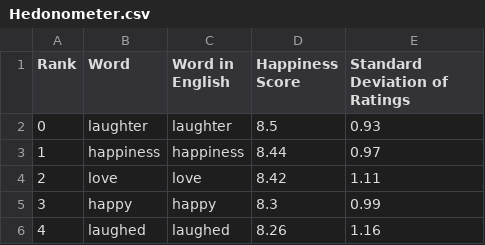
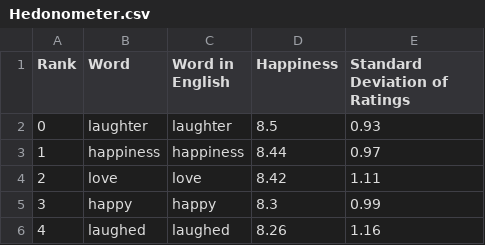
Before and after one commit to exterm/uvm-pocs-2-project, a CSV file: Hedonometer.csv, drawn as a sheet; only a part is shown.

Commit message:
enable scoring by things that are not happiness

```diff
--- a/Hedonometer.csv
+++ b/Hedonometer.csv
@@ -1,2 +1,2 @@
-"Rank","Word","Word in English","Happiness Score","Standard Deviation of Ratings"
+"Rank","Word","Word in English","Happiness","Standard Deviation of Ratings"
 "0","laughter","laughter","8.5","0.93"
```
Also changed, not shown: 10 other files.
